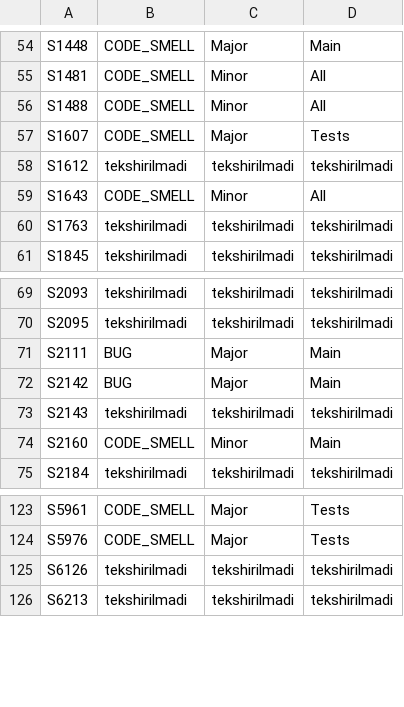
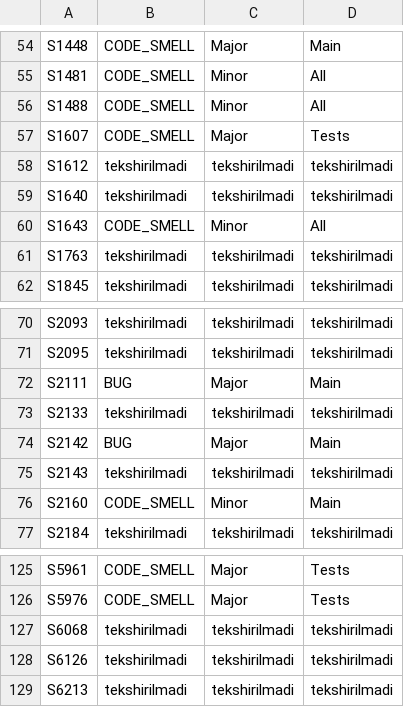
Before and after one commit to manguberdikom/claude-genius, a TSV file: tools/sonar_rules.tsv, drawn as a sheet; only a part is shown, gaps mark what is left out; the diff names each change by its address in the sheet, - before the commit and + after, or states it on an @@ line.

```diff
--- a/tools/sonar_rules.tsv
+++ b/tools/sonar_rules.tsv
+row 59: S1640 | tekshirilmadi | tekshirilmadi | tekshirilmadi
+row 73: S2133 | tekshirilmadi | tekshirilmadi | tekshirilmadi
+row 127: S6068 | tekshirilmadi | tekshirilmadi | tekshirilmadi
```
Also changed, not shown: 2 other files.
